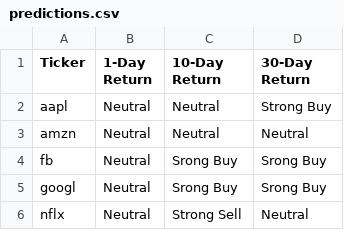
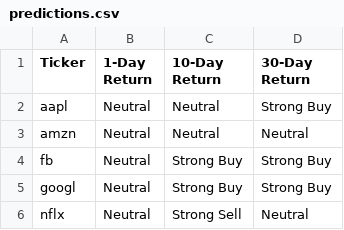
Before and after one commit to msds498-voracious/Dashboard, a CSV file: predictions.csv, drawn as a sheet.

Commit message:
Update predictions.csv

```diff
--- a/predictions.csv
+++ b/predictions.csv
@@ -3,4 +3,4 @@ aapl,Neutral,Neutral, Strong Buy
 amzn,Neutral,Neutral,Neutral
-fb,Neutral,Srong Buy,Srong Buy
-googl,Neutral,Srong Buy,Srong Buy
+fb,Neutral,Strong Buy,Strong Buy
+googl,Neutral,Strong Buy,Strong Buy
 nflx,Neutral,Strong Sell,Neutral
```
